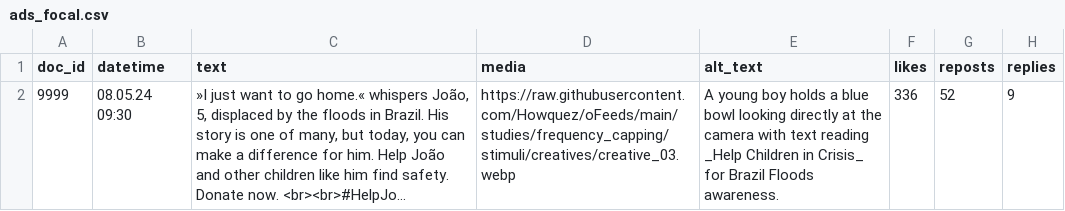
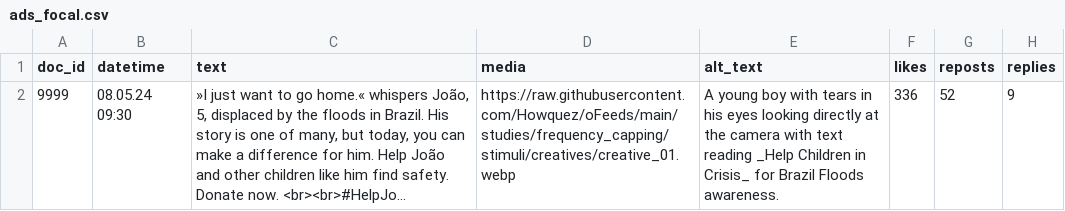
Before and after one commit to Howquez/DICE, a CSV file: studies/frequency_capping/stimuli/csv/ads_focal.csv, drawn as a sheet; only a part is shown; long unchanged cells end in …; the diff names each change by its address in the sheet, - before the commit and + after, or states it on an @@ line.

Commit message:
finalize stimuli for frequency capping study

```diff
--- a/studies/frequency_capping/stimuli/csv/ads_focal.csv
+++ b/studies/frequency_capping/stimuli/csv/ads_focal.csv
-D2 (media): https://raw.githubusercontent.com/Howquez/oFeeds/main/studies/frequency_capping/stimuli/creatives/creative_03.webp
+D2 (media): https://raw.githubusercontent.com/Howquez/oFeeds/main/studies/frequency_capping/stimuli/creatives/creative_01.webp
-E2 (alt_text): …young boy holds a blue bowl looking directly…
+E2 (alt_text): …young boy with tears in his eyes looking directly…
```
Also changed, not shown: 3 other files.
